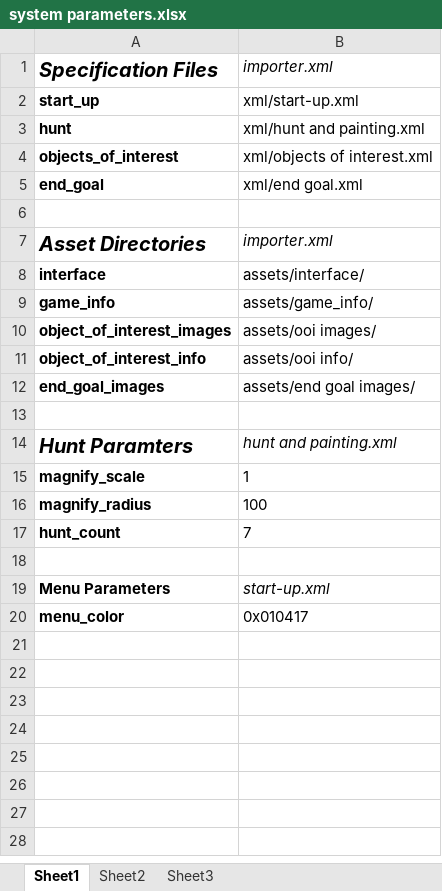
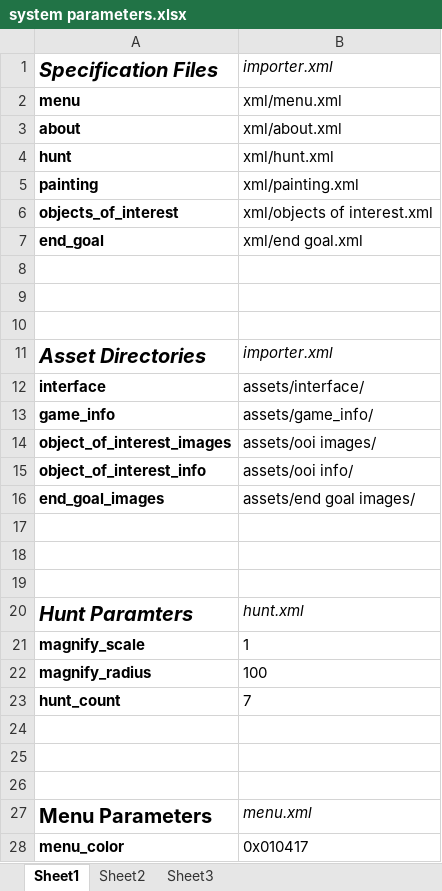
Before and after one commit to NBTB/quill, an Excel workbook: Painting Scavenger Hunt/xml/system parameters.xlsx, sheet Sheet1, drawn as a sheet; values as stored, in another font and other column widths than the file's, no borders; removed rows and columns are numbered as before the commit, all else as after; the diff names each change by its address in the sheet, - before the commit and + after, or states it on an @@ line.

Commit message:
Added unsatruated version of painting to denote non-interactivity. Split XML specifications into better defined chunks (seperated painting from hunt and menu from about) and updated HuntImporter accordingly.

```diff
--- a/Painting Scavenger Hunt/xml/system parameters.xlsx (sheet Sheet1)
+++ b/Painting Scavenger Hunt/xml/system parameters.xlsx (sheet Sheet1)
-row 2: start_up | xml/start-up.xml
+row 2: menu | xml/menu.xml
+row 3: about | xml/about.xml
-B4: xml/hunt and painting.xml
+B4: xml/hunt.xml
+row 5: painting | xml/painting.xml
+row 8: (empty)
+row 9: (empty)
+row 18: (empty)
+row 19: (empty)
-B20: hunt and painting.xml
+B20: hunt.xml
+row 25: (empty)
+row 26: (empty)
@@ A27 text size: larger @@
-B27: start-up.xml
+B27: menu.xml
```
Also changed, not shown: Painting Scavenger Hunt/xml/content parameters.xlsx, 10 other files.
